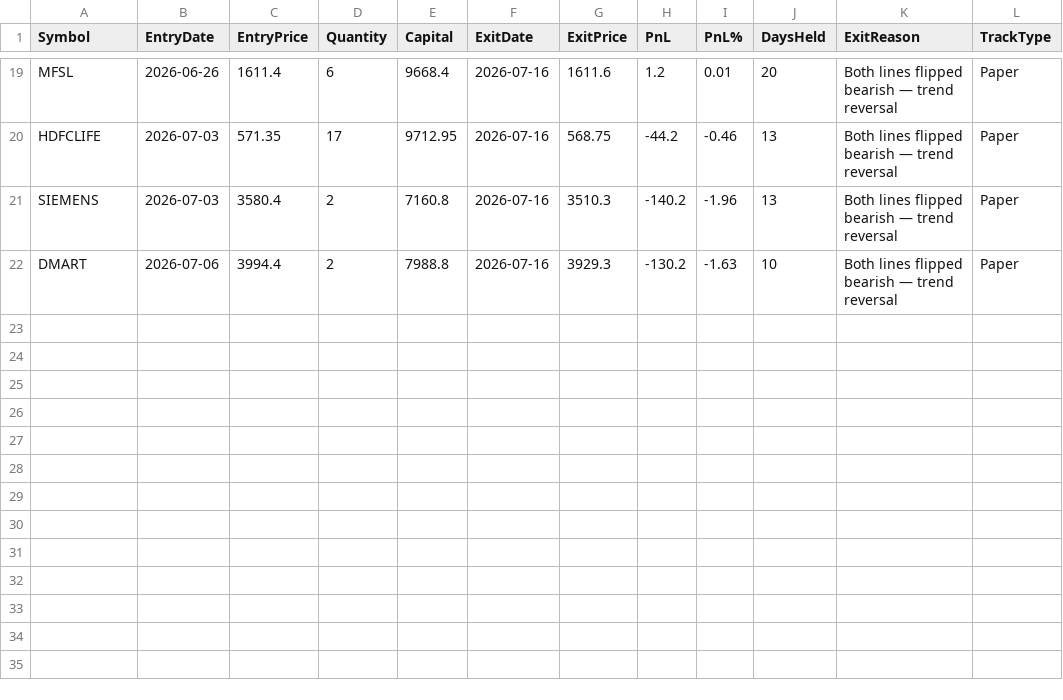
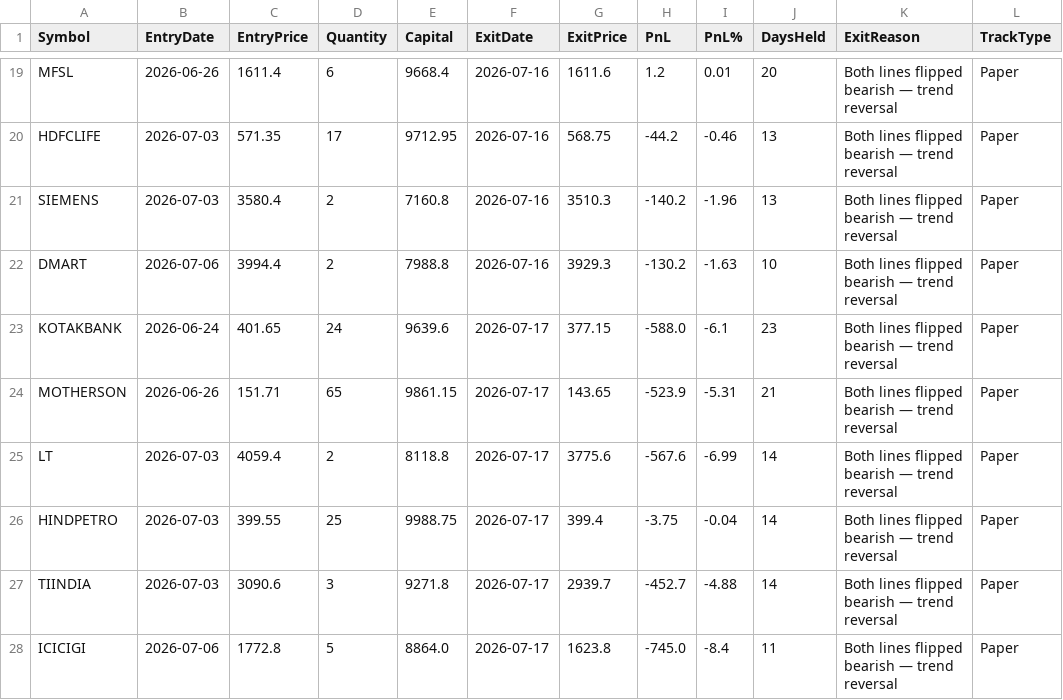
Before and after one commit to finnyrajmann/nse-fno-trend, a CSV file: data/fno_trade_log.csv, drawn as a sheet; only a part is shown, gaps mark what is left out; the diff names each change by its address in the sheet, - before the commit and + after, or states it on an @@ line.

Commit message:
Auto-update — 2026-07-17

```diff
--- a/data/fno_trade_log.csv
+++ b/data/fno_trade_log.csv
+row 23: KOTAKBANK | 2026-06-24 | 401.65 | 24 | 9639.6 | 2026-07-17 | 377.15 | -588.0 | -6.1 | 23 | Both lines flipped bearish — trend reversal | Paper
+row 24: MOTHERSON | 2026-06-26 | 151.71 | 65 | 9861.15 | 2026-07-17 | 143.65 | -523.9 | -5.31 | 21 | Both lines flipped bearish — trend reversal | Paper
+row 25: LT | 2026-07-03 | 4059.4 | 2 | 8118.8 | 2026-07-17 | 3775.6 | -567.6 | -6.99 | 14 | Both lines flipped bearish — trend reversal | Paper
+row 26: HINDPETRO | 2026-07-03 | 399.55 | 25 | 9988.75 | 2026-07-17 | 399.4 | -3.75 | -0.04 | 14 | Both lines flipped bearish — trend reversal | Paper
+row 27: TIINDIA | 2026-07-03 | 3090.6 | 3 | 9271.8 | 2026-07-17 | 2939.7 | -452.7 | -4.88 | 14 | Both lines flipped bearish — trend reversal | Paper
+row 28: ICICIGI | 2026-07-06 | 1772.8 | 5 | 8864.0 | 2026-07-17 | 1623.8 | -745.0 | -8.4 | 11 | Both lines flipped bearish — trend reversal | Paper
```
